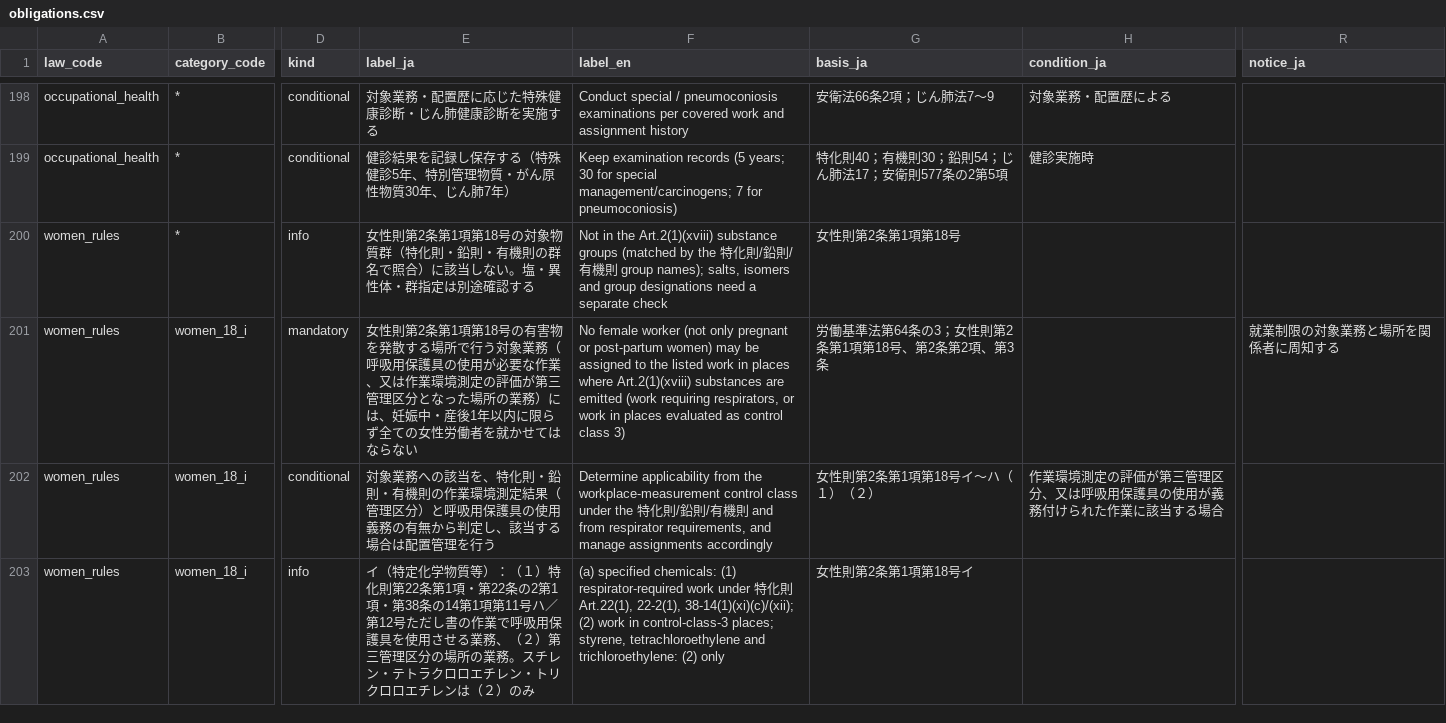
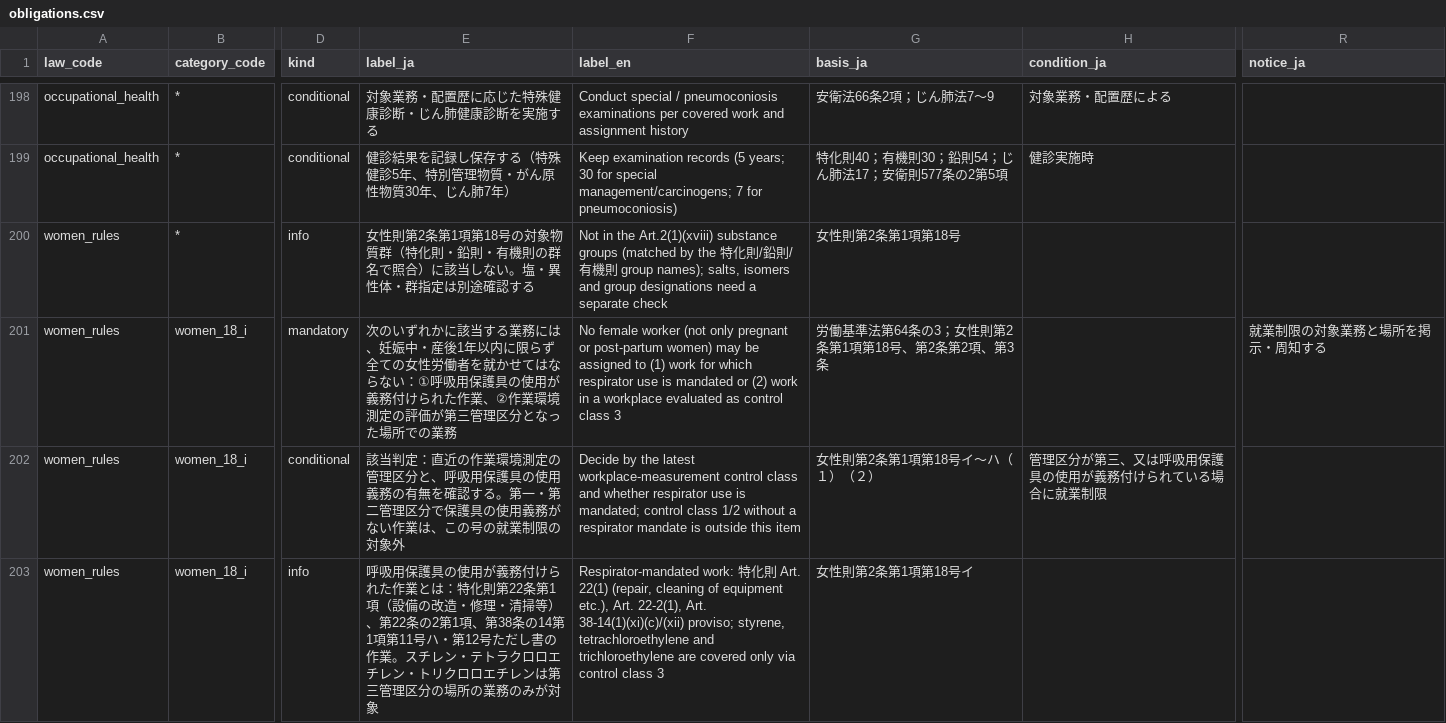
Before and after one commit to Ameyanagi/ra-law-db, a CSV file: src/ra_law_db/data/obligations.csv, drawn as a sheet; only a part is shown, gaps mark what is left out; the diff covers the shown part only; the diff names each change by its address in the sheet, - before the commit and + after, or states it on an @@ line.

Commit message:
feat: 0.5.1 — decidable 女性則, merged duplicate categories, narcotics precursor labels, context-law guidance
- women_rules: inherit 特化則/有機則/鉛則 thresholds, context respirator_required_work /
  workplace_control_class resolves applies / not_applies (WOMEN_RULE_WORK_COVERED / _NOT_COVERED),
  plain-language duties per sub-item, （２）のみ marker for 第三管理区分-only substances
- categories: rows differing only by 政令番号 merge into one item with legal_numbers; narcotics
  labelled 麻薬向精神薬原料 vs 本体; waste category code waste_listed; statutory 消防法 品名 wins over
  the property rule (single 第4類 chip)
- dust_rule / occupational_health / waste unknown ask for work or waste conditions, not the CAS
- 管理濃度 also on the RJ_04_061 (作業環境評価基準) rows

```diff
--- a/src/ra_law_db/data/obligations.csv
+++ b/src/ra_law_db/data/obligations.csv
-E201 (label_ja): 女性則第2条第1項第18号の有害物を発散する場所で行う対象業務（呼吸用保護具の使用が必要な作業、又は作業環境測定の評価が第三管理区分となった場所の業務）には、妊娠中・産後1年以内に限らず全ての女性労働者を就かせてはならない
+E201 (label_ja): 次のいずれかに該当する業務には、妊娠中・産後1年以内に限らず全ての女性労働者を就かせてはならない：①呼吸用保護具の使用が義務付けられた作業、②作業環境測定の評価が第三管理区分となった場所での業務
-F201 (label_en): …assigned to the listed work in places where Art.2(1)(xviii) substances are emitted (work requiring respirators, or work in places evaluated as control class 3)
+F201 (label_en): …assigned to (1) work for which respirator use is mandated or (2) work in a workplace evaluated as control class 3
-R201 (notice_ja): 就業制限の対象業務と場所を関係者に周知する
+R201 (notice_ja): 就業制限の対象業務と場所を掲示・周知する
-E202 (label_ja): 対象業務への該当を、特化則・鉛則・有機則の作業環境測定結果（管理区分）と呼吸用保護具の使用義務の有無から判定し、該当する場合は配置管理を行う
+E202 (label_ja): 該当判定：直近の作業環境測定の管理区分と、呼吸用保護具の使用義務の有無を確認する。第一・第二管理区分で保護具の使用義務がない作業は、この号の就業制限の対象外
-F202 (label_en): Determine applicability from the workplace-measurement control class under the 特化則/鉛則/有機則 and from respirator requirements, and manage assignments accordingly
+F202 (label_en): Decide by the latest workplace-measurement control class and whether respirator use is mandated; control class 1/2 without a respirator mandate is outside this item
-H202 (condition_ja): 作業環境測定の評価が第三管理区分、又は呼吸用保護具の使用が義務付けられた作業に該当する場合
+H202 (condition_ja): 管理区分が第三、又は呼吸用保護具の使用が義務付けられている場合に就業制限
-E203 (label_ja): イ（特定化学物質等）：（１）特化則第22条第1項・第22条の2第1項・第38条の14第1項第11号ハ／第12号ただし書の作業で呼吸用保護具を使用させる業務、（２）第三管理区分の場所の業務。スチレン・テトラクロロエチレン・トリクロロエチレンは（２）のみ
+E203 (label_ja): 呼吸用保護具の使用が義務付けられた作業とは：特化則第22条第1項（設備の改造・修理・清掃等）、第22条の2第1項、第38条の14第1項第11号ハ・第12号ただし書の作業。スチレン・テトラクロロエチレン・トリクロロエチレンは第三管理区分の場所の業務のみが対象
-F203 (label_en): (a) specified chemicals: (1) respirator-required work under 特化則 Art.22(1), 22-2(1), 38-14(1)(xi)(c)/(xii); (2) work in control-class-3 places; styrene, tetrachloroethylene and trichloroethylene: (2) only
+F203 (label_en): Respirator-mandated work: 特化則 Art. 22(1) (repair, cleaning of equipment etc.), Art. 22-2(1), Art. 38-14(1)(xi)(c)/(xii) proviso; styrene, tetrachloroethylene and trichloroethylene are covered only via control class 3
```
Also changed, not shown: 3 added rows and 20 edited cells elsewhere in this file, 13 other files.
